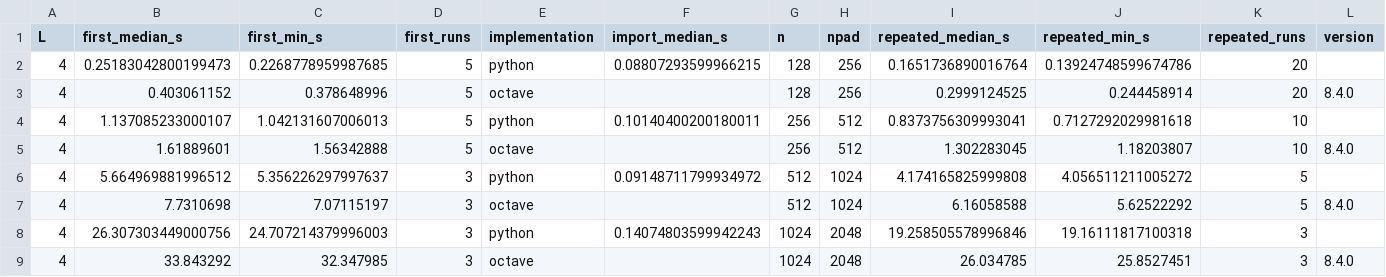
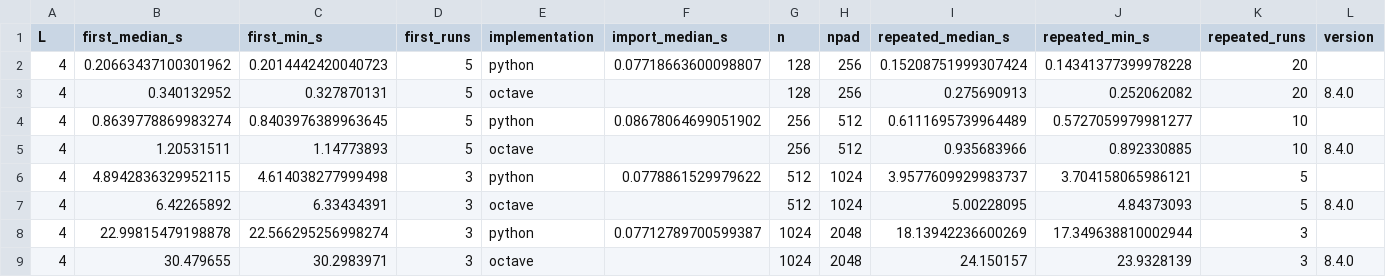
Before and after one commit to onewmann/hs-esslingen, a CSV file: experiments/results/timing.csv, drawn as a sheet.

```diff
--- a/experiments/results/timing.csv
+++ b/experiments/results/timing.csv
@@ -1,9 +1,9 @@
 L,first_median_s,first_min_s,first_runs,implementation,import_median_s,n,npad,repeated_median_s,repeated_min_s,repeated_runs,version
-4,0.25183042800199473,0.2268778959987685,5,python,0.08807293599966215,128,256,0.1651736890016764,0.13924748599674786,20,
-4,0.403061152,0.378648996,5,octave,,128,256,0.2999124525,0.244458914,20,8.4.0
-4,1.137085233000107,1.042131607006013,5,python,0.10140400200180011,256,512,0.8373756309993041,0.7127292029981618,10,
-4,1.61889601,1.56342888,5,octave,,256,512,1.302283045,1.18203807,10,8.4.0
-4,5.664969881996512,5.356226297997637,3,python,0.09148711799934972,512,1024,4.174165825999808,4.056511211005272,5,
-4,7.7310698,7.07115197,3,octave,,512,1024,6.16058588,5.62522292,5,8.4.0
-4,26.307303449000756,24.707214379996003,3,python,0.14074803599942243,1024,2048,19.258505578996846,19.16111817100318,3,
-4,33.843292,32.347985,3,octave,,1024,2048,26.034785,25.8527451,3,8.4.0
+4,0.20663437100301962,0.2014442420040723,5,python,0.07718663600098807,128,256,0.15208751999307424,0.14341377399978228,20,
+4,0.340132952,0.327870131,5,octave,,128,256,0.275690913,0.252062082,20,8.4.0
+4,0.8639778869983274,0.8403976389963645,5,python,0.08678064699051902,256,512,0.6111695739964489,0.5727059979981277,10,
+4,1.20531511,1.14773893,5,octave,,256,512,0.935683966,0.892330885,10,8.4.0
+4,4.8942836329952115,4.614038277999498,3,python,0.0778861529979622,512,1024,3.9577609929983737,3.704158065986121,5,
+4,6.42265892,6.33434391,3,octave,,512,1024,5.00228095,4.84373093,5,8.4.0
+4,22.99815479198878,22.566295256998274,3,python,0.07712789700599387,1024,2048,18.13942236600269,17.349638810002944,3,
+4,30.479655,30.2983971,3,octave,,1024,2048,24.150157,23.9328139,3,8.4.0
```
Also changed, not shown: experiments/results/baselines.csv, experiments/results/before_after.csv, 24 other files.
